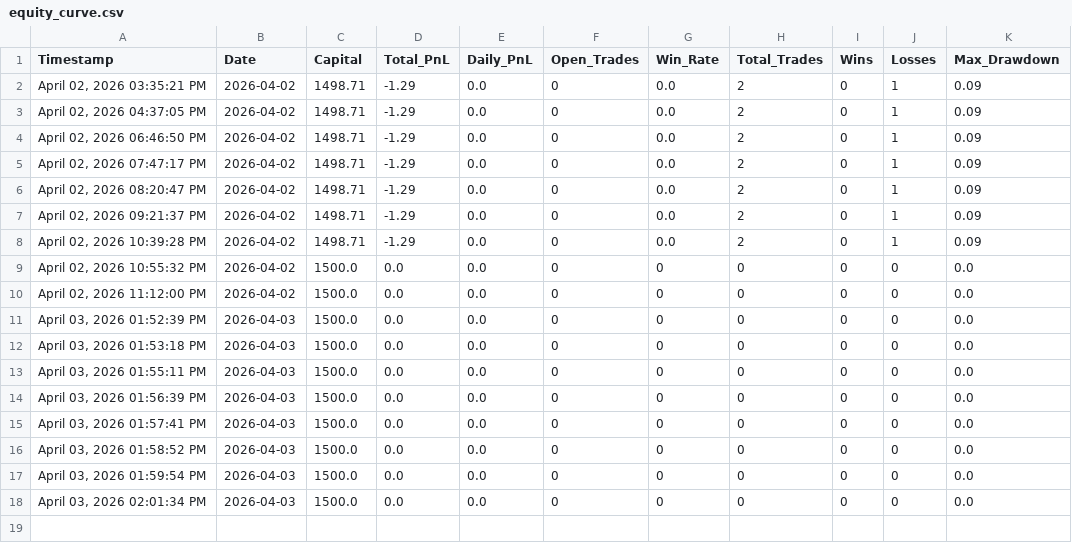
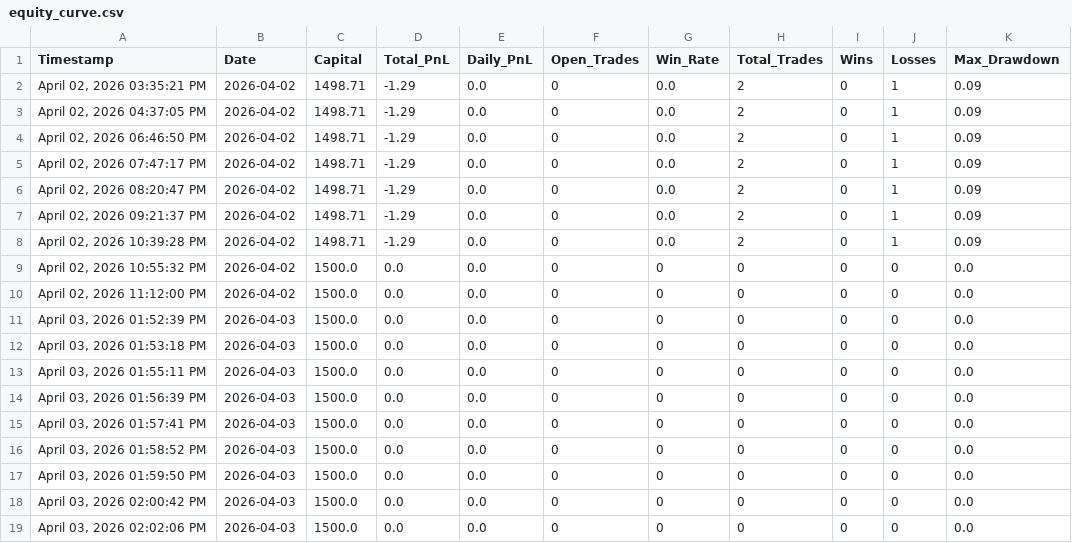
Before and after one commit to iammusicsod/edge-trading-bot, a CSV file: equity_curve.csv, drawn as a sheet.

Commit message:
Auto-sync equity_curve.csv from bot

```diff
--- a/equity_curve.csv
+++ b/equity_curve.csv
@@ -16,3 +16,4 @@ Timestamp,Date,Capital,Total_PnL,Daily_PnL,Open_Trades,Win_Rate,Total_Trades,Win
 "April 03, 2026  01:58:52 PM",2026-04-03,1500.0,0.0,0.0,0,0,0,0,0,0.0
-"April 03, 2026  01:59:54 PM",2026-04-03,1500.0,0.0,0.0,0,0,0,0,0,0.0
-"April 03, 2026  02:01:34 PM",2026-04-03,1500.0,0.0,0.0,0,0,0,0,0,0.0
+"April 03, 2026  01:59:50 PM",2026-04-03,1500.0,0.0,0.0,0,0,0,0,0,0.0
+"April 03, 2026  02:00:42 PM",2026-04-03,1500.0,0.0,0.0,0,0,0,0,0,0.0
+"April 03, 2026  02:02:06 PM",2026-04-03,1500.0,0.0,0.0,0,0,0,0,0,0.0
```
